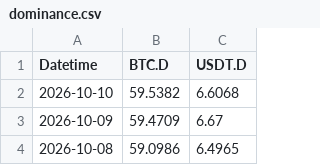
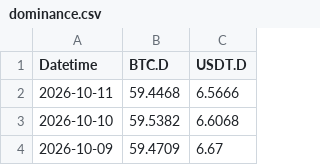
Before and after one commit to hhysteric/btc-momentum-pro, a CSV file: data/dominance.csv, drawn as a sheet; only a part is shown; the shorter side is filled out with more unchanged rows; the diff names each change by its address in the sheet, - before the commit and + after, or states it on an @@ line.

```diff
--- a/data/dominance.csv
+++ b/data/dominance.csv
+row 2: 2026-10-11 | 59.4468 | 6.5666
```
Also changed, not shown: 5 other files.
